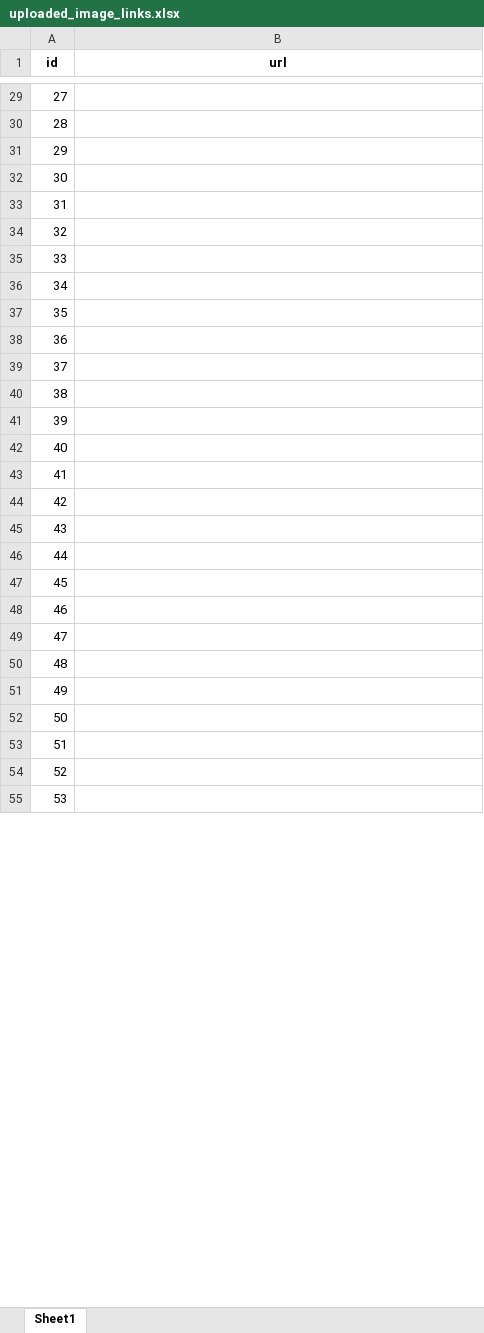
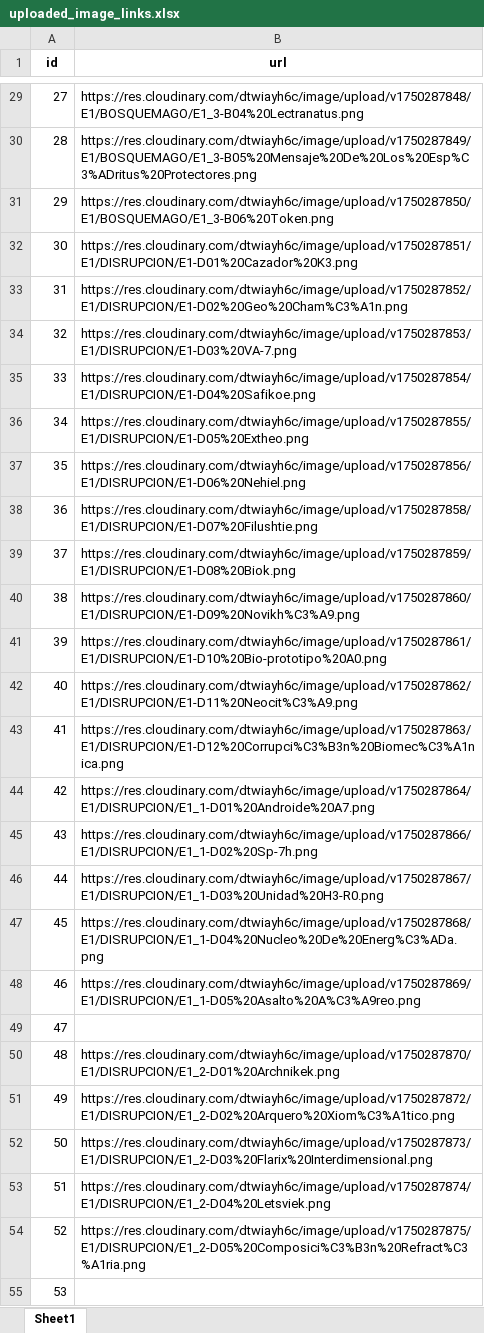
Before and after one commit to CapitanPio/eras_card_viewer, an Excel workbook: uploaded_image_links.xlsx, sheet Sheet1, drawn as a sheet; only a part is shown, gaps mark what is left out; values as stored, in another font and other column widths than the file's, no borders; the diff covers the shown part only; the diff names each change by its address in the sheet, - before the commit and + after, or states it on an @@ line.

```diff
--- a/uploaded_image_links.xlsx (sheet Sheet1)
+++ b/uploaded_image_links.xlsx (sheet Sheet1)
-B29 (url): (empty)
+B29 (url): https://res.cloudinary.com/dtwiayh6c/image/upload/v1750287848/E1/BOSQUEMAGO/E1_3-B04%20Lectranatus.png
-B30 (url): (empty)
+B30 (url): https://res.cloudinary.com/dtwiayh6c/image/upload/v1750287849/E1/BOSQUEMAGO/E1_3-B05%20Mensaje%20De%20Los%20Esp%C3%ADritus%20Protectores.png
-B31 (url): (empty)
+B31 (url): https://res.cloudinary.com/dtwiayh6c/image/upload/v1750287850/E1/BOSQUEMAGO/E1_3-B06%20Token.png
-B32 (url): (empty)
+B32 (url): https://res.cloudinary.com/dtwiayh6c/image/upload/v1750287851/E1/DISRUPCION/E1-D01%20Cazador%20K3.png
-B33 (url): (empty)
+B33 (url): https://res.cloudinary.com/dtwiayh6c/image/upload/v1750287852/E1/DISRUPCION/E1-D02%20Geo%20Cham%C3%A1n.png
-B34 (url): (empty)
+B34 (url): https://res.cloudinary.com/dtwiayh6c/image/upload/v1750287853/E1/DISRUPCION/E1-D03%20VA-7.png
-B35 (url): (empty)
+B35 (url): https://res.cloudinary.com/dtwiayh6c/image/upload/v1750287854/E1/DISRUPCION/E1-D04%20Safikoe.png
-B36 (url): (empty)
+B36 (url): https://res.cloudinary.com/dtwiayh6c/image/upload/v1750287855/E1/DISRUPCION/E1-D05%20Extheo.png
-B37 (url): (empty)
+B37 (url): https://res.cloudinary.com/dtwiayh6c/image/upload/v1750287856/E1/DISRUPCION/E1-D06%20Nehiel.png
-B38 (url): (empty)
+B38 (url): https://res.cloudinary.com/dtwiayh6c/image/upload/v1750287858/E1/DISRUPCION/E1-D07%20Filushtie.png
-B39 (url): (empty)
+B39 (url): https://res.cloudinary.com/dtwiayh6c/image/upload/v1750287859/E1/DISRUPCION/E1-D08%20Biok.png
-B40 (url): (empty)
+B40 (url): https://res.cloudinary.com/dtwiayh6c/image/upload/v1750287860/E1/DISRUPCION/E1-D09%20Novikh%C3%A9.png
-B41 (url): (empty)
+B41 (url): https://res.cloudinary.com/dtwiayh6c/image/upload/v1750287861/E1/DISRUPCION/E1-D10%20Bio-prototipo%20A0.png
-B42 (url): (empty)
+B42 (url): https://res.cloudinary.com/dtwiayh6c/image/upload/v1750287862/E1/DISRUPCION/E1-D11%20Neocit%C3%A9.png
-B43 (url): (empty)
+B43 (url): https://res.cloudinary.com/dtwiayh6c/image/upload/v1750287863/E1/DISRUPCION/E1-D12%20Corrupci%C3%B3n%20Biomec%C3%A1nica.png
-B44 (url): (empty)
+B44 (url): https://res.cloudinary.com/dtwiayh6c/image/upload/v1750287864/E1/DISRUPCION/E1_1-D01%20Androide%20A7.png
-B45 (url): (empty)
+B45 (url): https://res.cloudinary.com/dtwiayh6c/image/upload/v1750287866/E1/DISRUPCION/E1_1-D02%20Sp-7h.png
-B46 (url): (empty)
+B46 (url): https://res.cloudinary.com/dtwiayh6c/image/upload/v1750287867/E1/DISRUPCION/E1_1-D03%20Unidad%20H3-R0.png
-B47 (url): (empty)
+B47 (url): https://res.cloudinary.com/dtwiayh6c/image/upload/v1750287868/E1/DISRUPCION/E1_1-D04%20Nucleo%20De%20Energ%C3%ADa.png
-B48 (url): (empty)
+B48 (url): https://res.cloudinary.com/dtwiayh6c/image/upload/v1750287869/E1/DISRUPCION/E1_1-D05%20Asalto%20A%C3%A9reo.png
-B50 (url): (empty)
+B50 (url): https://res.cloudinary.com/dtwiayh6c/image/upload/v1750287870/E1/DISRUPCION/E1_2-D01%20Archnikek.png
-B51 (url): (empty)
+B51 (url): https://res.cloudinary.com/dtwiayh6c/image/upload/v1750287872/E1/DISRUPCION/E1_2-D02%20Arquero%20Xiom%C3%A1tico.png
-B52 (url): (empty)
+B52 (url): https://res.cloudinary.com/dtwiayh6c/image/upload/v1750287873/E1/DISRUPCION/E1_2-D03%20Flarix%20Interdimensional.png
-B53 (url): (empty)
+B53 (url): https://res.cloudinary.com/dtwiayh6c/image/upload/v1750287874/E1/DISRUPCION/E1_2-D04%20Letsviek.png
-B54 (url): (empty)
+B54 (url): https://res.cloudinary.com/dtwiayh6c/image/upload/v1750287875/E1/DISRUPCION/E1_2-D05%20Composici%C3%B3n%20Refract%C3%A1ria.png
```
Also changed, not shown: 275 edited cells elsewhere in this sheet.
